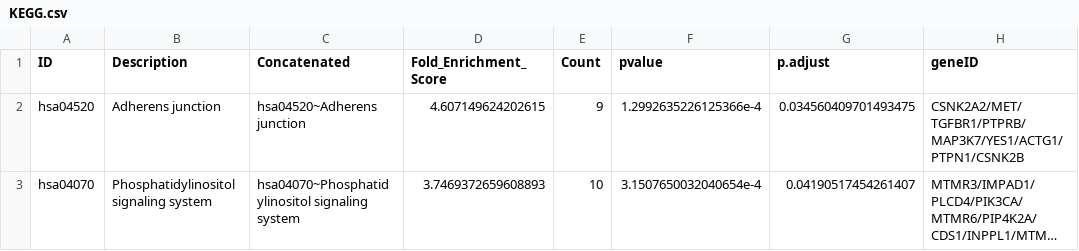
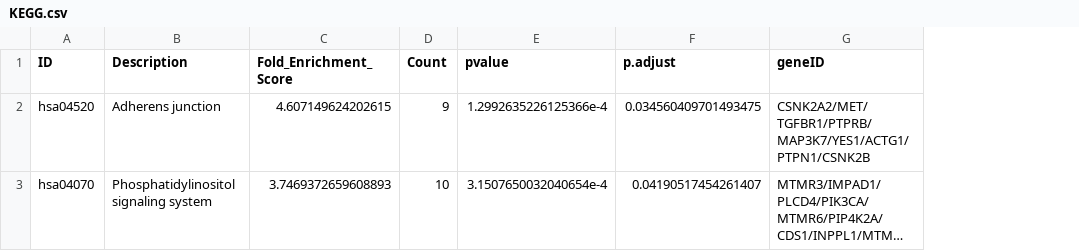
Before and after one commit to cedars-sinai-genomics-core/Tier2_RNAseq_DE_pipeline, a CSV file: Demo/Results/M_vs_MC/Pathway_Results/KEGG.csv, drawn as a sheet; long unchanged cells end in …; the diff names each change by its address in the sheet, - before the commit and + after, or states it on an @@ line.

```diff
--- a/Demo/Results/M_vs_MC/Pathway_Results/KEGG.csv
+++ b/Demo/Results/M_vs_MC/Pathway_Results/KEGG.csv
-column C (Concatenated), rows 2-3: hsa04520~Adherens junction | hsa04070~Phosphatidylinositol signaling system
```
Also changed, not shown: 5 other files.
